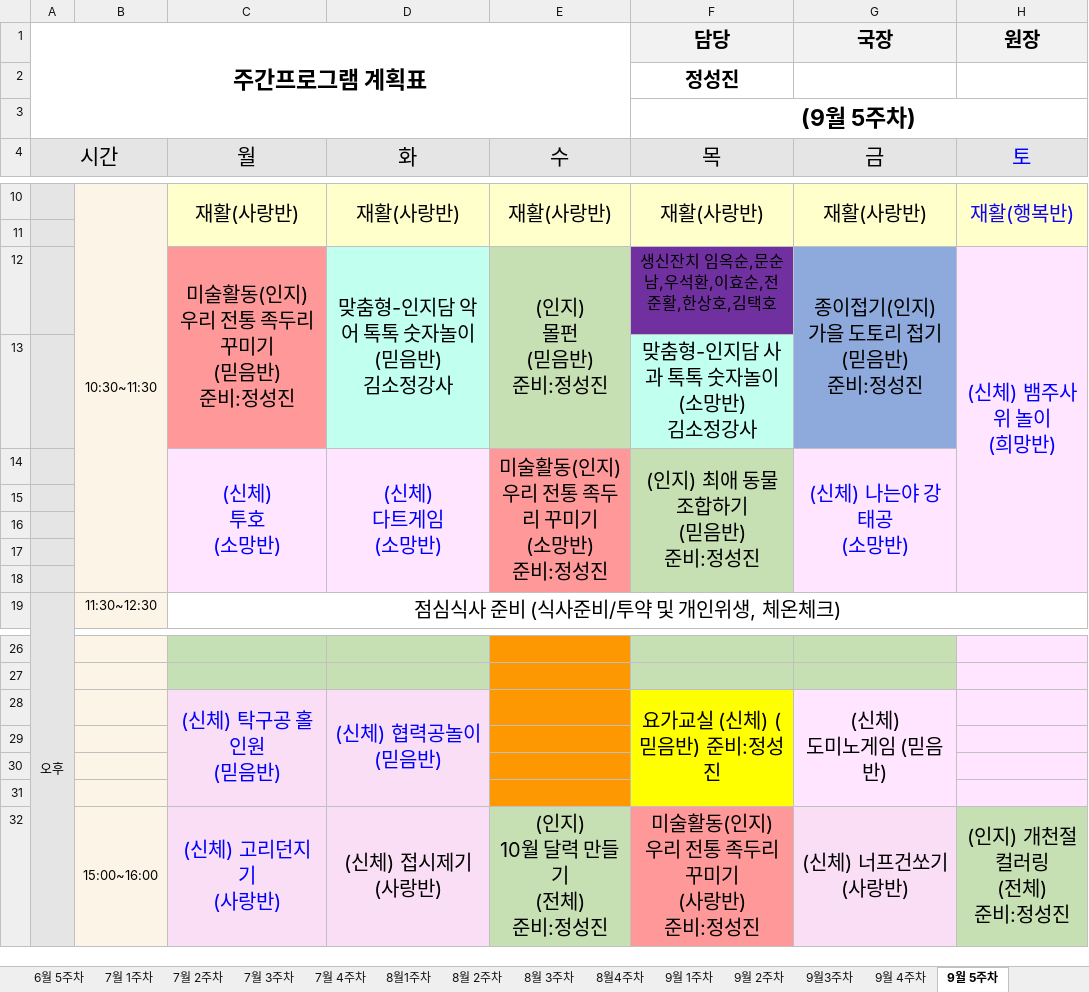
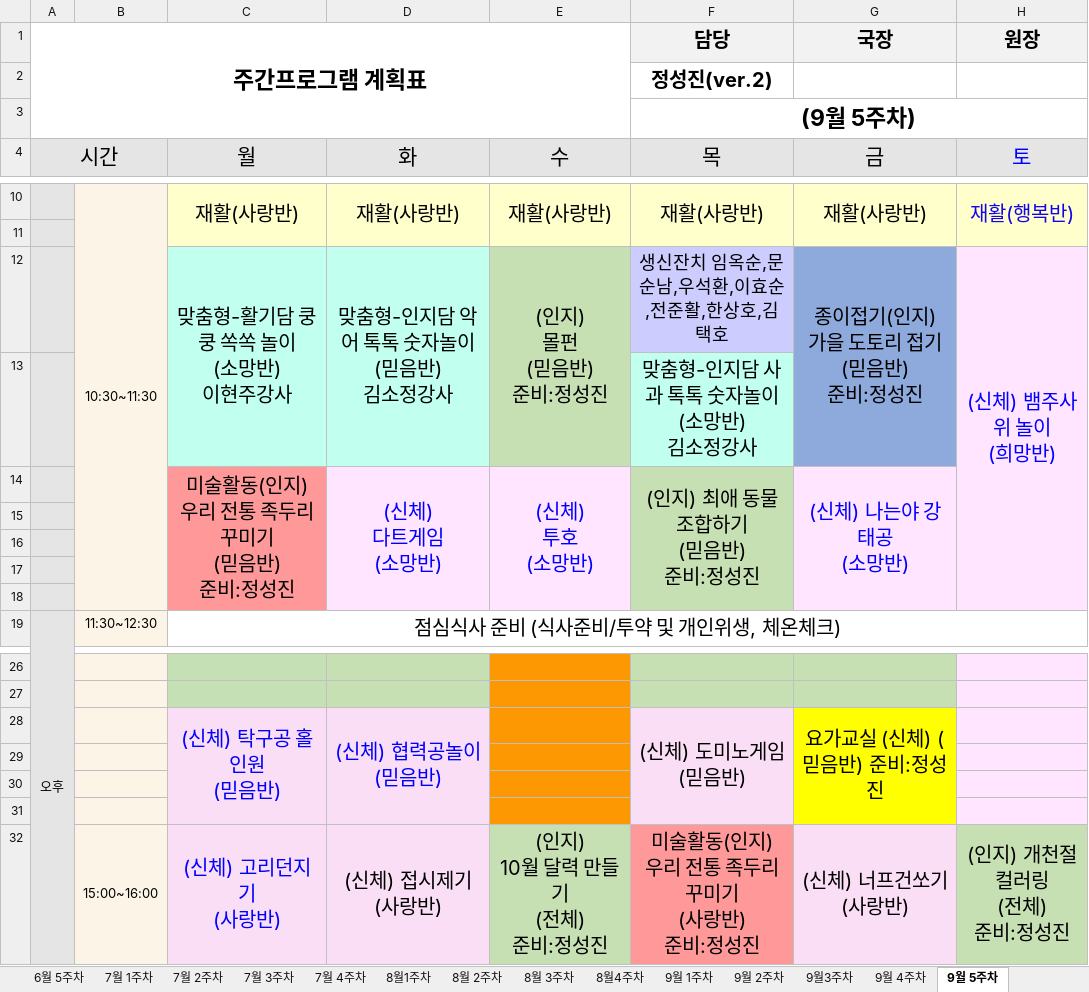
Before and after one commit to 1nonlyluv/bandi-program-viewer, an Excel workbook: bandi_program/주간프로그램 계획표(2026).xlsx, sheet 9월 5주차, drawn as a sheet; only a part is shown, gaps mark what is left out; values as stored, in another font and other column widths than the file's, no borders; charts and pictures not drawn; ↵ is a line break in a cell; the diff names each change by its address in the sheet, - before the commit and + after, or states it on an @@ line.

Commit message:
Auto-sync program schedule workbook

```diff
--- a/bandi_program/주간프로그램 계획표(2026).xlsx (sheet 9월 5주차)
+++ b/bandi_program/주간프로그램 계획표(2026).xlsx (sheet 9월 5주차)
-F2 (담당): 정성진
+F2 (담당): 정성진(ver.2)
-C12: 미술활동(인지) ↵ 우리 전통 족두리 꾸미기 ↵ (믿음반) ↵ 준비:정성진
+C12: 맞춤형-활기담 쿵쿵 쏙쏙 놀이 ↵ (소망반) ↵ 이현주강사
-C12:C13 fill: #FF9999
+C12:C13 fill: #C1FFEF
-F12 fill: #7030A0
+F12 fill: #CCCCFF, text size: larger
-C14: (신체) ↵ 투호 ↵ (소망반)
+C14: 미술활동(인지) ↵ 우리 전통 족두리 꾸미기 ↵ (믿음반) ↵ 준비:정성진
-C14:C18 fill: #FFE5FF
+C14:C18 fill: #FF9999
-C14 text colour: #0000FF
+C14 text colour: black
-E14: 미술활동(인지) ↵ 우리 전통 족두리 꾸미기 ↵ (소망반) ↵ 준비:정성진
+E14: (신체) ↵ 투호 ↵ (소망반)
-E14:E18 fill: #FF9999
+E14:E18 fill: #FFE5FF
-E14 text colour: black
+E14 text colour: #0000FF
-F28 (담당): 요가교실 (신체) (믿음반) 준비:정성진
+F28 (담당): (신체) 도미노게임 ↵ (믿음반)
-F28:F31 fill: #FFFF00
+F28:F31 fill: #FADEF5
-G28 (국장): (신체) ↵ 도미노게임 (믿음반)
+G28 (국장): 요가교실 (신체) (믿음반) 준비:정성진
-G28:G31 fill: #FFE5FF
+G28:G31 fill: #FFFF00
```
Also changed, not shown: charts or pictures, 30 other files.
